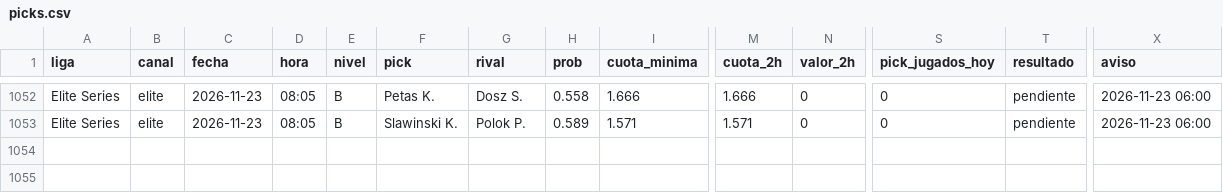
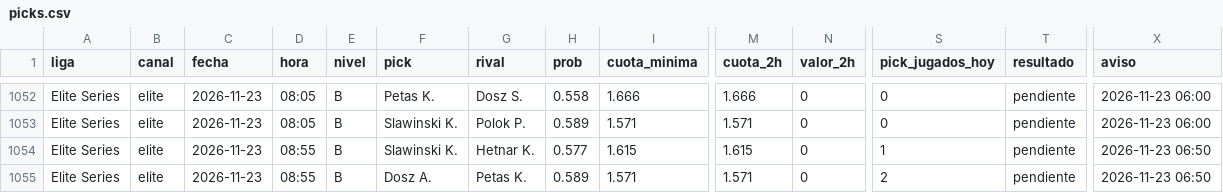
Before and after one commit to manuvaldespartera3-netizen/tt-multiliga, a CSV file: seguimiento/picks.csv, drawn as a sheet; only a part is shown, gaps mark what is left out; rows hold the shown columns only; the diff names each change by its address in the sheet, - before the commit and + after, or states it on an @@ line.

Commit message:
Seguimiento TT Cup

```diff
--- a/seguimiento/picks.csv
+++ b/seguimiento/picks.csv
+row 1054: Elite Series | elite | 2026-11-23 | 08:55 | B | Slawinski K. | Hetnar K. | 0.577 | 1.615 | 1.615 | 0 | 1 | pendiente | 2026-11-23 06:50
+row 1055: Elite Series | elite | 2026-11-23 | 08:55 | B | Dosz A. | Petas K. | 0.589 | 1.571 | 1.571 | 0 | 2 | pendiente | 2026-11-23 06:50
```
Also changed, not shown: 1 other file.
